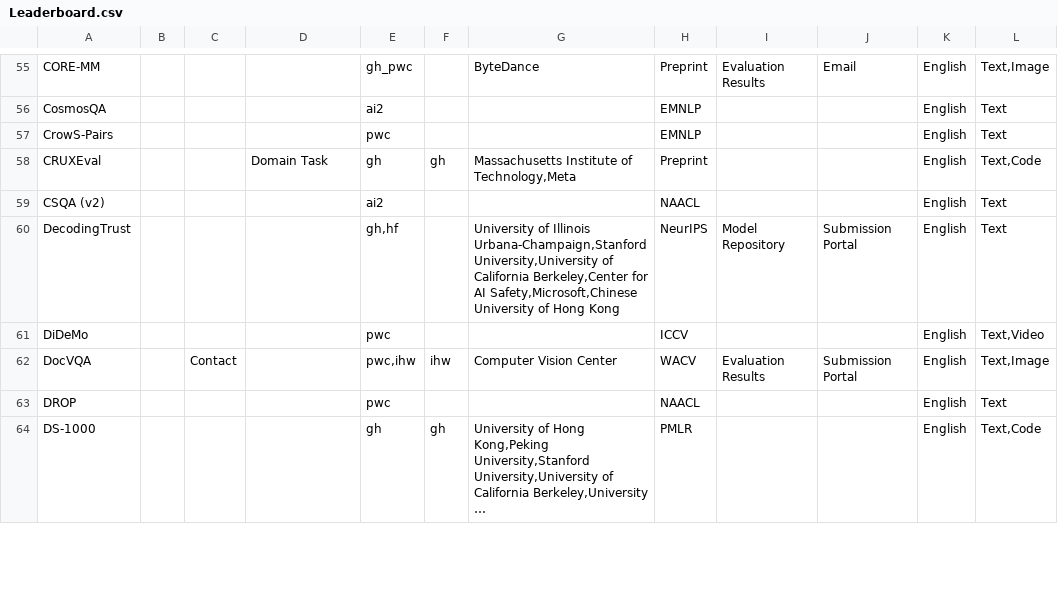
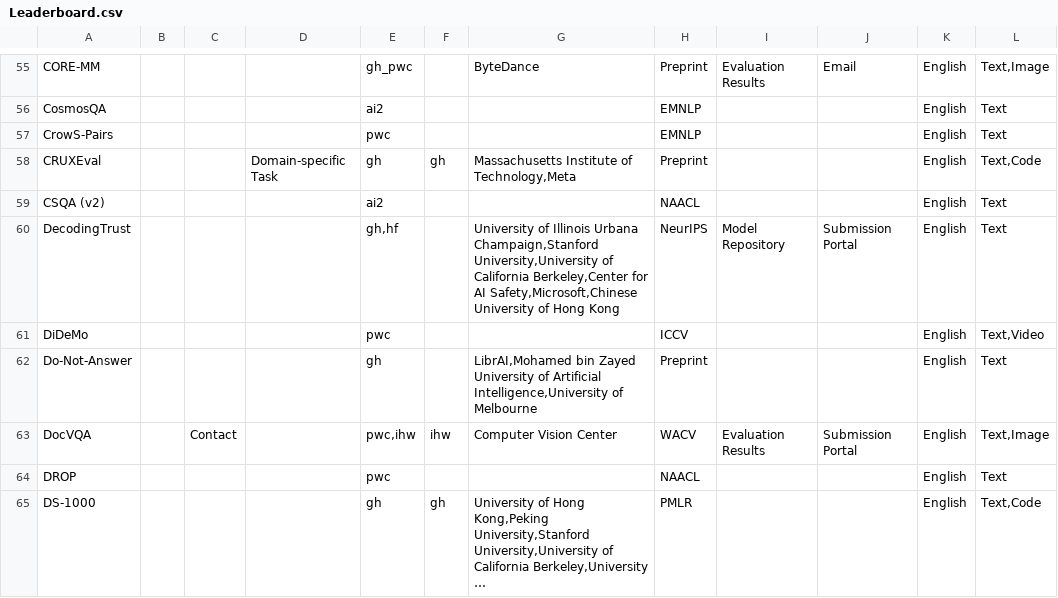
Before and after one commit to zhimin-z/Foundation-Model-Leaderboard-Survey, a CSV file: meta/rq1/Leaderboard.csv, drawn as a sheet; only a part is shown, gaps mark what is left out; long unchanged cells end in …; the diff covers the shown part only.

Commit message:
add

```diff
--- a/meta/rq1/Leaderboard.csv
+++ b/meta/rq1/Leaderboard.csv
@@ -57,6 +57,7 @@ CosmosQA,,,,ai2,,,EMNLP,,,English,Text
 CrowS-Pairs,,,,pwc,,,EMNLP,,,English,Text
-CRUXEval,,,Domain Task,gh,gh,"Massachusetts Institute of Technology,Meta",Preprint,,,English,"Text,Code"
+CRUXEval,,,Domain-specific Task,gh,gh,"Massachusetts Institute of Technology,Meta",Preprint,,,English,"Text,Code"
 CSQA (v2),,,,ai2,,,NAACL,,,English,Text
-DecodingTrust,,,,"gh,hf",,"University of Illinois Urbana-Champaign,Stanford University,University of California Berkeley,Center for AI Safety,Microsoft,Chinese University of Hong Kong",NeurIPS,Model Repository,Submission Portal,English,Text
+DecodingTrust,,,,"gh,hf",,"University of Illinois Urbana Champaign,Stanford University,University of California Berkeley,Center for AI Safety,Microsoft,Chinese University of Hong Kong",NeurIPS,Model Repository,Submission Portal,English,Text
 DiDeMo,,,,pwc,,,ICCV,,,English,"Text,Video"
+Do-Not-Answer,,,,gh,,"LibrAI,Mohamed bin Zayed University of Artificial Intelligence,University of Melbourne",Preprint,,,English,Text
 DocVQA,,Contact,,"pwc,ihw",ihw,Computer Vision Center ,WACV,Evaluation Results,Submission Portal,English,"Text,Image"
```
Also changed, not shown: 3 added rows and 54 edited cells elsewhere in this file.
